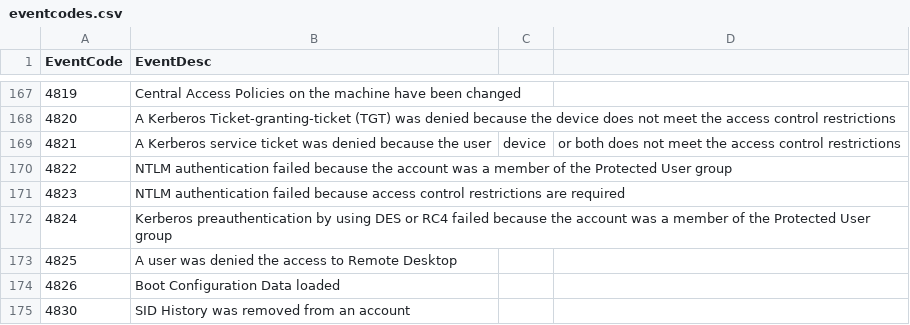
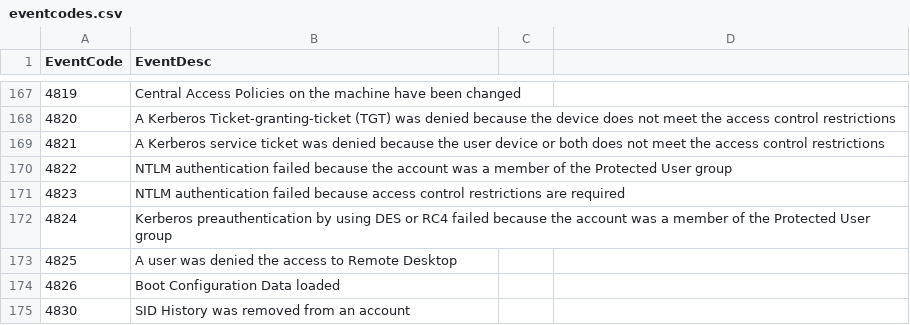
Before and after one commit to Noa808/AD-SPLUNK-PROJECT, a CSV file: eventcodes.csv, drawn as a sheet; only a part is shown, gaps mark what is left out.

Commit message:
Update eventcodes.csv

```diff
--- a/eventcodes.csv
+++ b/eventcodes.csv
@@ -168,3 +168,3 @@ EventCode,EventDesc
 4820,A Kerberos Ticket-granting-ticket (TGT) was denied because the device does not meet the access control restrictions
-4821,A Kerberos service ticket was denied because the user, device, or both does not meet the access control restrictions
+4821,A Kerberos service ticket was denied because the user device or both does not meet the access control restrictions
 4822,NTLM authentication failed because the account was a member of the Protected User group
```
